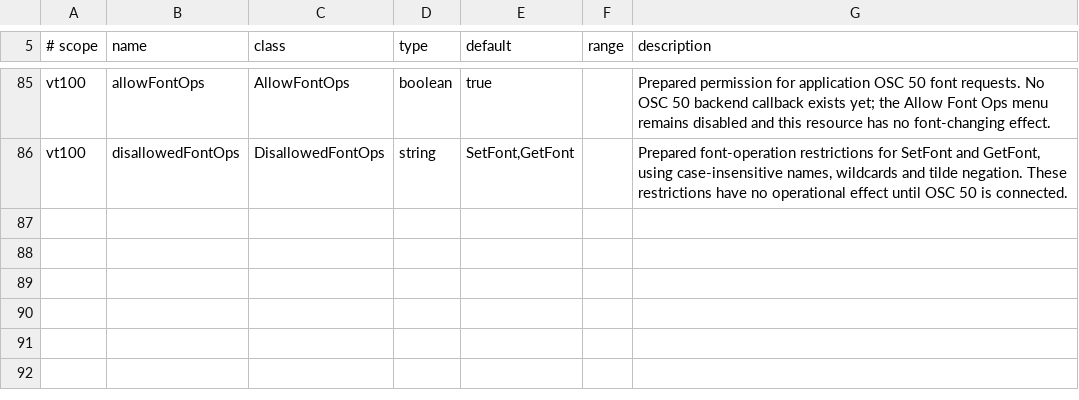
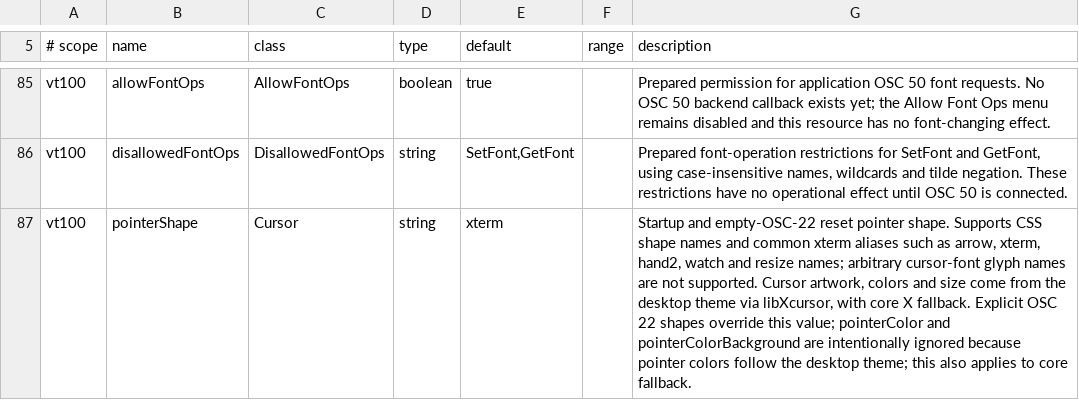
Before and after one commit to toppk/revenant, a TSV file: compat/manual-resources.tsv, drawn as a sheet; only a part is shown, gaps mark what is left out.

Commit message:
Honor pointerShape startup and OSC 22 reset defaults

```diff
--- a/compat/manual-resources.tsv
+++ b/compat/manual-resources.tsv
@@ -86 +86,2 @@ vt100	allowFontOps	AllowFontOps	boolean	true		Prepared permission for applicatio
 vt100	disallowedFontOps	DisallowedFontOps	string	SetFont,GetFont		Prepared font-operation restrictions for SetFont and GetFont, using case-insensitive names, wildcards and tilde negation. These restrictions have no operational effect until OSC 50 is connected.
+vt100	pointerShape	Cursor	string	xterm		Startup and empty-OSC-22 reset pointer shape. Supports CSS shape names and common xterm aliases such as arrow, xterm, hand2, watch and resize names; arbitrary cursor-font glyph names are not supported. Cursor artwork, colors and size come from the desktop theme via libXcursor, with core X fallback. Explicit OSC 22 shapes override this value; pointerColor and pointerColorBackground are intentionally ignored because pointer colors follow the desktop theme; this also applies to core fallback.
```
Also changed, not shown: 16 other files.
